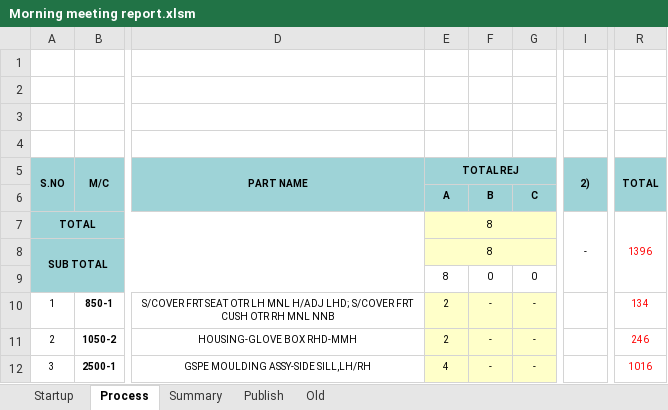
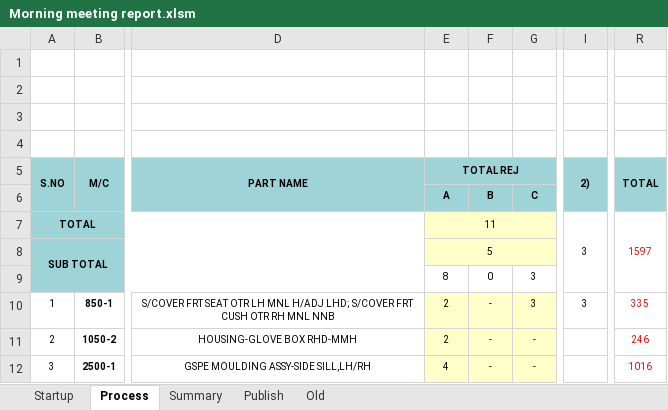
Before and after one commit to Dhamo2005/TOPRUN, an Excel workbook: Morning meeting report.xlsm, sheet Process, drawn as a sheet; only a part is shown, gaps mark what is left out; values as stored, in another font and other column widths than the file's, no borders; charts and pictures not drawn; the diff names each change by its address in the sheet, - before the commit and + after, or states it on an @@ line.

```diff
--- a/Morning meeting report.xlsm (sheet Process)
+++ b/Morning meeting report.xlsm (sheet Process)
-E7: 8
+E7: 11
-I7: -
+I7: 3
-R7: 1396
+R7: 1597
-E8: 8
+E8: 5
-G9: 0
+G9: 3
-G10: -
+G10: 3
-I10: (empty)
+I10: 3
-R10: 134
+R10: 335
```
Also changed, not shown: sheet Summary, sheet Publish, sheet Startup, charts or pictures.
